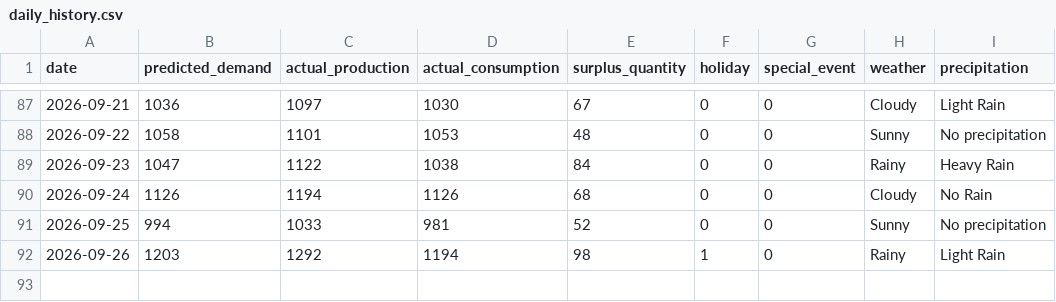
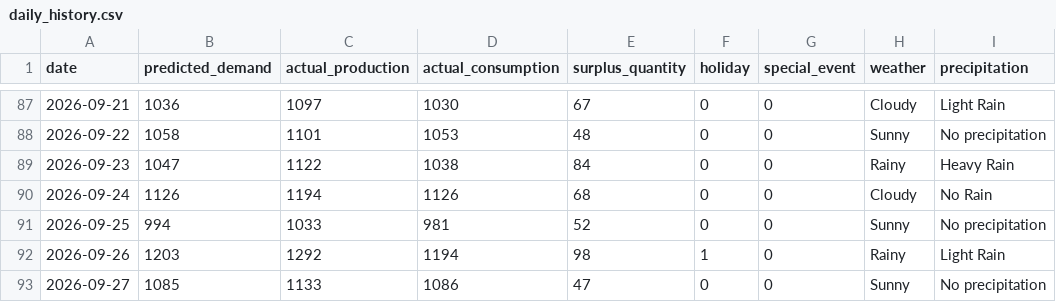
Before and after one commit to Mohamin007/AI-Food-Surplus-Management-And-Redistribution-System, a CSV file: data/daily_history.csv, drawn as a sheet; only a part is shown, gaps mark what is left out.

```diff
--- a/data/daily_history.csv
+++ b/data/daily_history.csv
@@ -92 +92,2 @@ date,predicted_demand,actual_production,actual_consumption,surplus_quantity,holi
 2026-09-26,1203,1292,1194,98,1,0,Rainy,Light Rain
+2026-09-27,1085,1133,1086,47,0,0,Sunny,No precipitation
```
Also changed, not shown: data/inventory.csv, data/item_history.csv, 4 other files.
